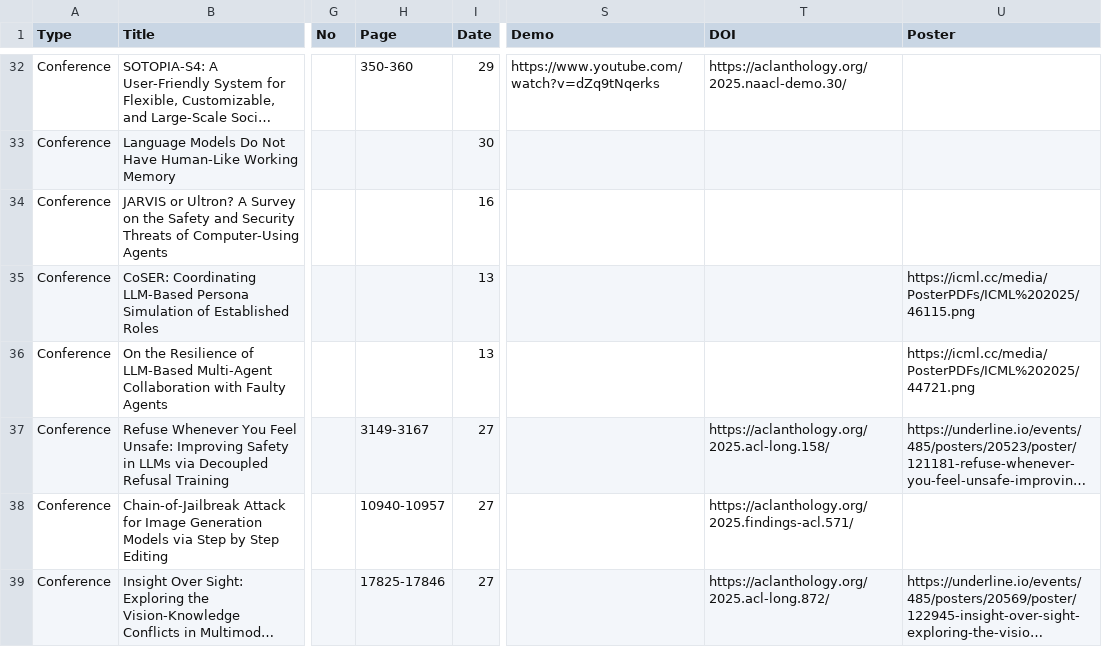
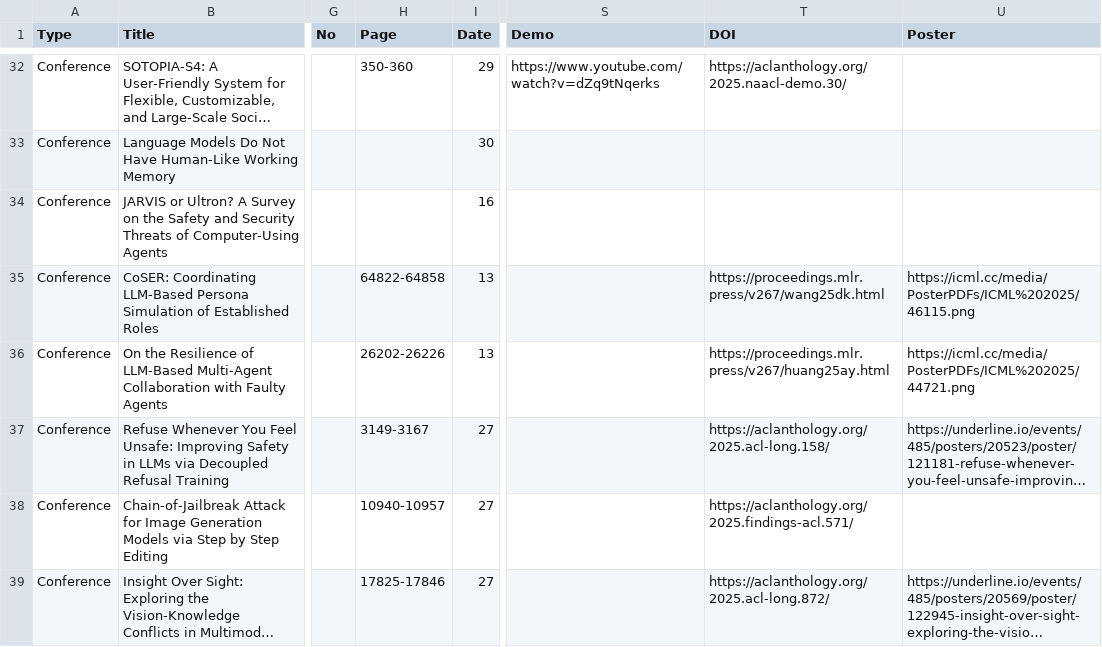
Before and after one commit to penguinnnnn/penguinnnnn.github.io, a CSV file: data/publication.csv, drawn as a sheet; only a part is shown, gaps mark what is left out; long unchanged cells end in …; the diff names each change by its address in the sheet, - before the commit and + after, or states it on an @@ line.

```diff
--- a/data/publication.csv
+++ b/data/publication.csv
-H35 (Page): (empty)
+H35 (Page): 64822-64858
-T35 (DOI): (empty)
+T35 (DOI): https://proceedings.mlr.press/v267/wang25dk.html
-H36 (Page): (empty)
+H36 (Page): 26202-26226
-T36 (DOI): (empty)
+T36 (DOI): https://proceedings.mlr.press/v267/huang25ay.html
```
Also changed, not shown: 3 other files.
